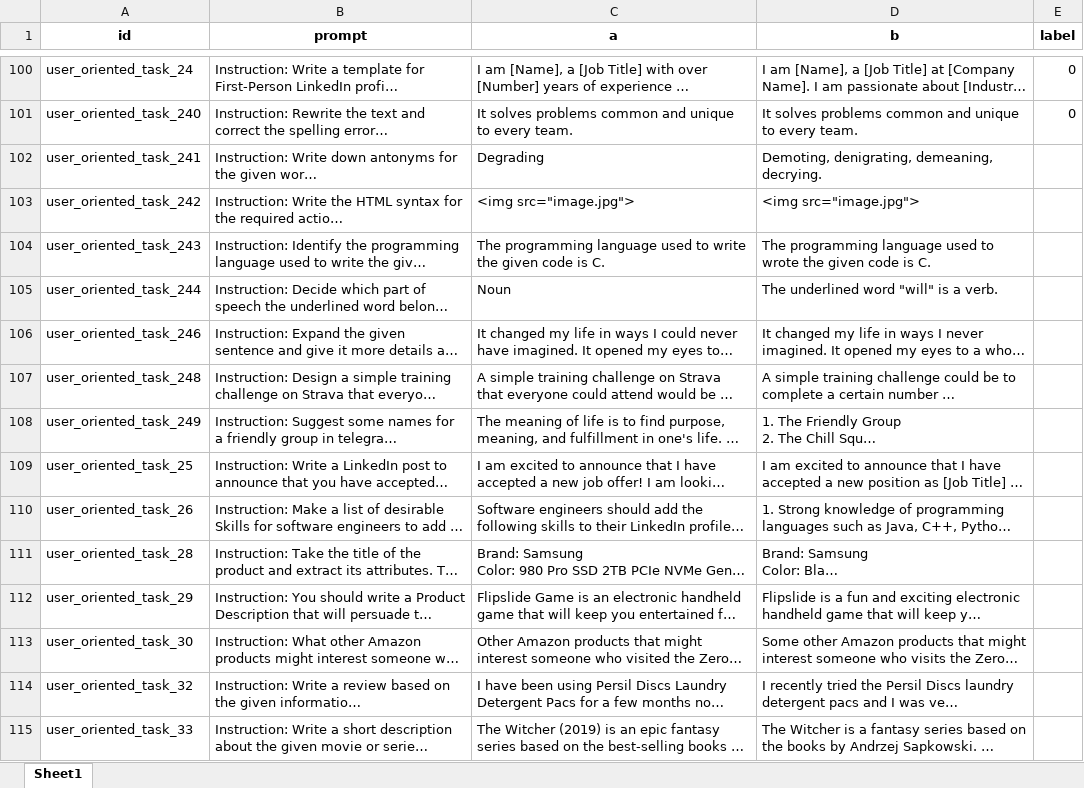
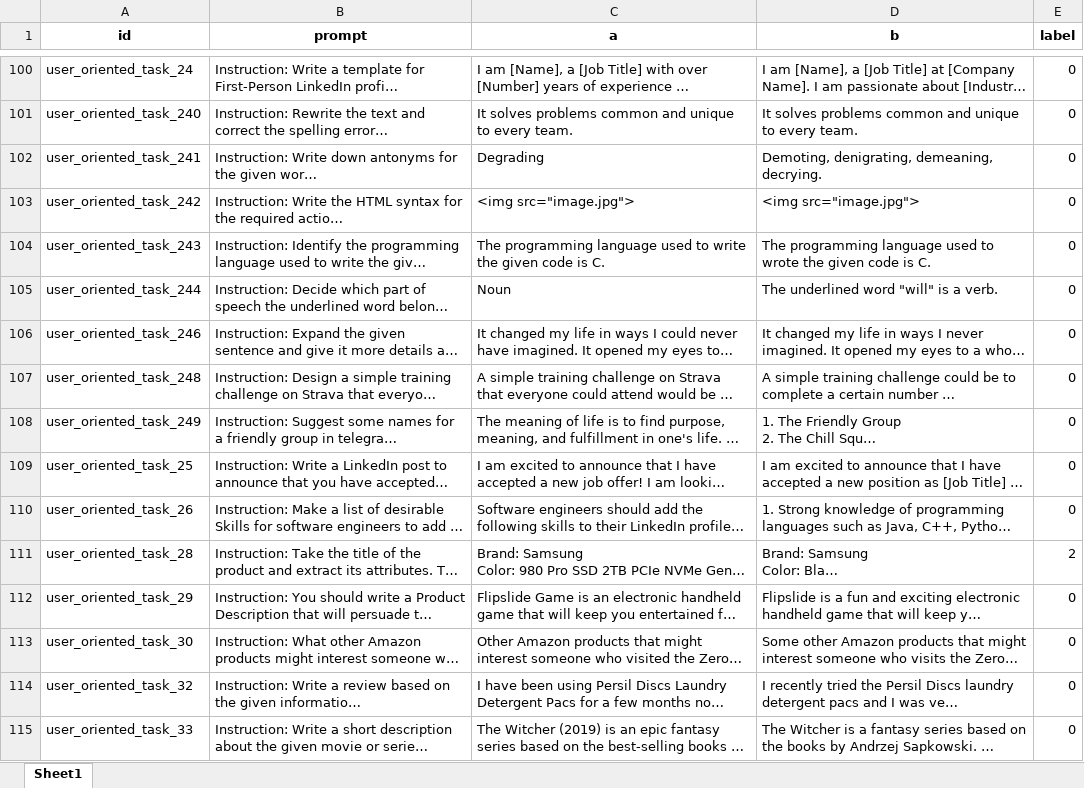
Before and after one commit to kuk/rulm-sbs, an Excel workbook: sbs/user_oriented_en/chainyo_7b_alpaca_lora_gusev_7b_en_alpaca_lora.xlsx, sheet Sheet1, drawn as a sheet; only a part is shown, gaps mark what is left out; long unchanged cells end in …; values as stored, in another font and other column widths than the file's, no borders; the diff covers the shown part only; the diff names each change by its address in the sheet, - before the commit and + after, or states it on an @@ line.

```diff
--- a/sbs/user_oriented_en/chainyo_7b_alpaca_lora_gusev_7b_en_alpaca_lora.xlsx (sheet Sheet1)
+++ b/sbs/user_oriented_en/chainyo_7b_alpaca_lora_gusev_7b_en_alpaca_lora.xlsx (sheet Sheet1)
-E102:E110 (label): (empty)
+E102:E110 (label): 0
-E111 (label): (empty)
+E111 (label): 2
-E112:E115 (label): (empty)
+E112:E115 (label): 0
```
Also changed, not shown: 37 edited cells elsewhere in this sheet, sbs/user_oriented_en/openai_davinci_003_gusev_7b_en_alpaca_lora.xlsx, sbs/user_oriented_ru/openai_davinci_003_openai_davinci_002.xlsx, 1 other file.
